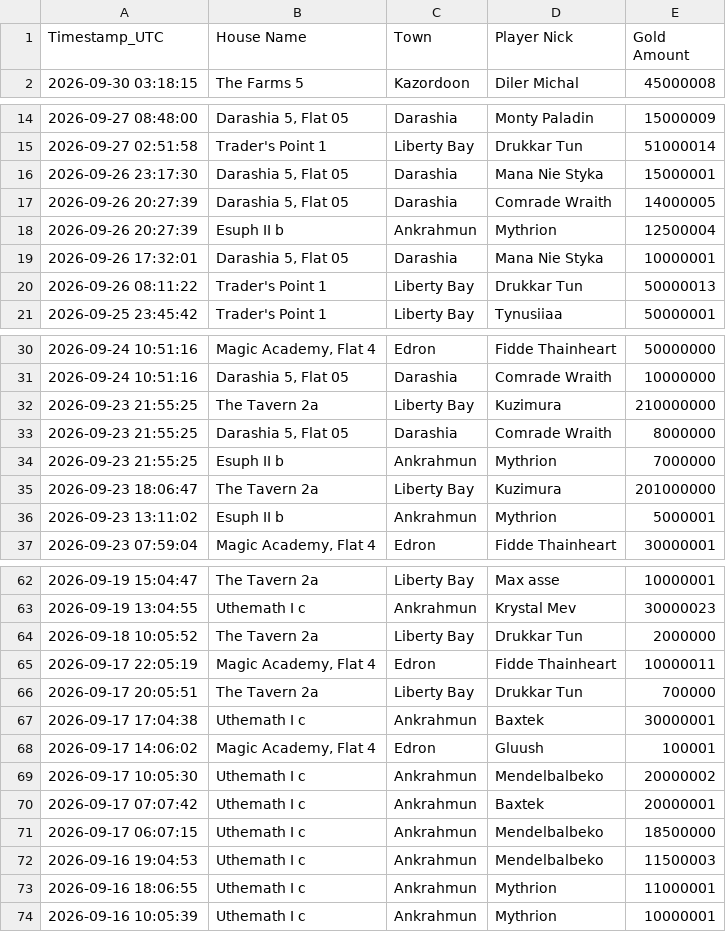
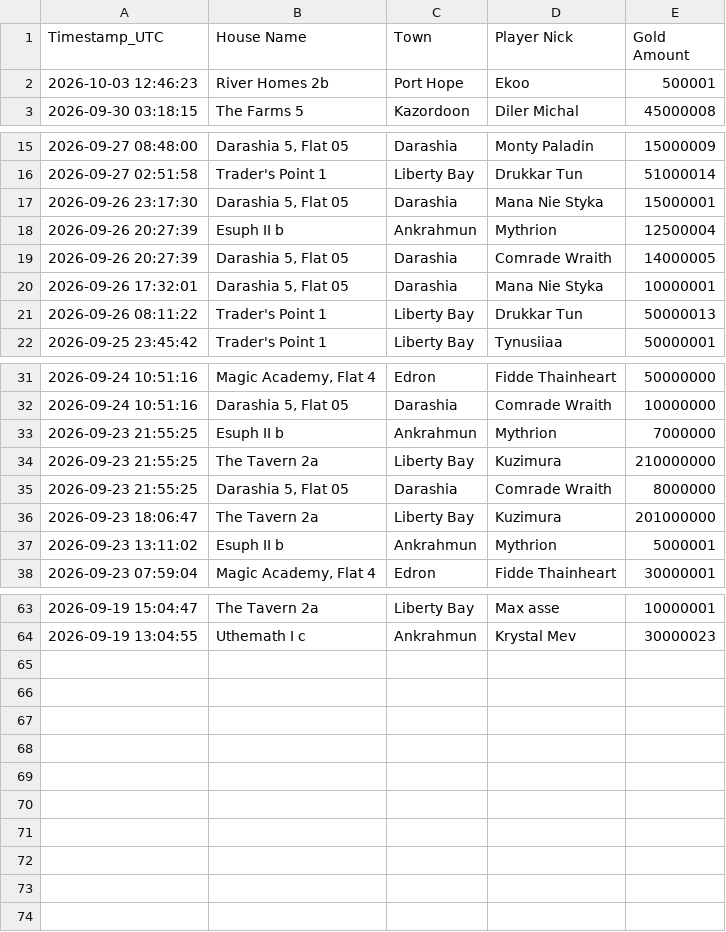
Before and after one commit to mdogie94/nmd, a CSV file: historia_licytacji.csv, drawn as a sheet; only a part is shown, gaps mark what is left out.

```diff
--- a/historia_licytacji.csv
+++ b/historia_licytacji.csv
@@ -1,2 +1,3 @@
 Timestamp_UTC,House Name,Town,Player Nick,Gold Amount
+2026-10-03 12:46:23,River Homes 2b,Port Hope,Ekoo,500001
 2026-09-30 03:18:15,The Farms 5,Kazordoon,Diler Michal,45000008
@@ -16,4 +17,4 @@
 2026-09-26 23:17:30,"Darashia 5, Flat 05",Darashia,Mana Nie Styka,15000001
+2026-09-26 20:27:39,Esuph II b,Ankrahmun,Mythrion,12500004
 2026-09-26 20:27:39,"Darashia 5, Flat 05",Darashia,Comrade Wraith,14000005
-2026-09-26 20:27:39,Esuph II b,Ankrahmun,Mythrion,12500004
 2026-09-26 17:32:01,"Darashia 5, Flat 05",Darashia,Mana Nie Styka,10000001
@@ -31,5 +32,5 @@
 2026-09-24 10:51:16,"Darashia 5, Flat 05",Darashia,Comrade Wraith,10000000
+2026-09-23 21:55:25,Esuph II b,Ankrahmun,Mythrion,7000000
 2026-09-23 21:55:25,The Tavern 2a,Liberty Bay,Kuzimura,210000000
 2026-09-23 21:55:25,"Darashia 5, Flat 05",Darashia,Comrade Wraith,8000000
-2026-09-23 21:55:25,Esuph II b,Ankrahmun,Mythrion,7000000
 2026-09-23 18:06:47,The Tavern 2a,Liberty Bay,Kuzimura,201000000
@@ -63,12 +64 @@
 2026-09-19 13:04:55,Uthemath I c,Ankrahmun,Krystal Mev,30000023
-2026-09-18 10:05:52,The Tavern 2a,Liberty Bay,Drukkar Tun,2000000
-2026-09-17 22:05:19,"Magic Academy, Flat 4",Edron,Fidde Thainheart,10000011
-2026-09-17 20:05:51,The Tavern 2a,Liberty Bay,Drukkar Tun,700000
-2026-09-17 17:04:38,Uthemath I c,Ankrahmun,Baxtek,30000001
-2026-09-17 14:06:02,"Magic Academy, Flat 4",Edron,Gluush,100001
-2026-09-17 10:05:30,Uthemath I c,Ankrahmun,Mendelbalbeko,20000002
-2026-09-17 07:07:42,Uthemath I c,Ankrahmun,Baxtek,20000001
-2026-09-17 06:07:15,Uthemath I c,Ankrahmun,Mendelbalbeko,18500000
-2026-09-16 19:04:53,Uthemath I c,Ankrahmun,Mendelbalbeko,11500003
-2026-09-16 18:06:55,Uthemath I c,Ankrahmun,Mythrion,11000001
-2026-09-16 10:05:39,Uthemath I c,Ankrahmun,Mythrion,10000001
```
